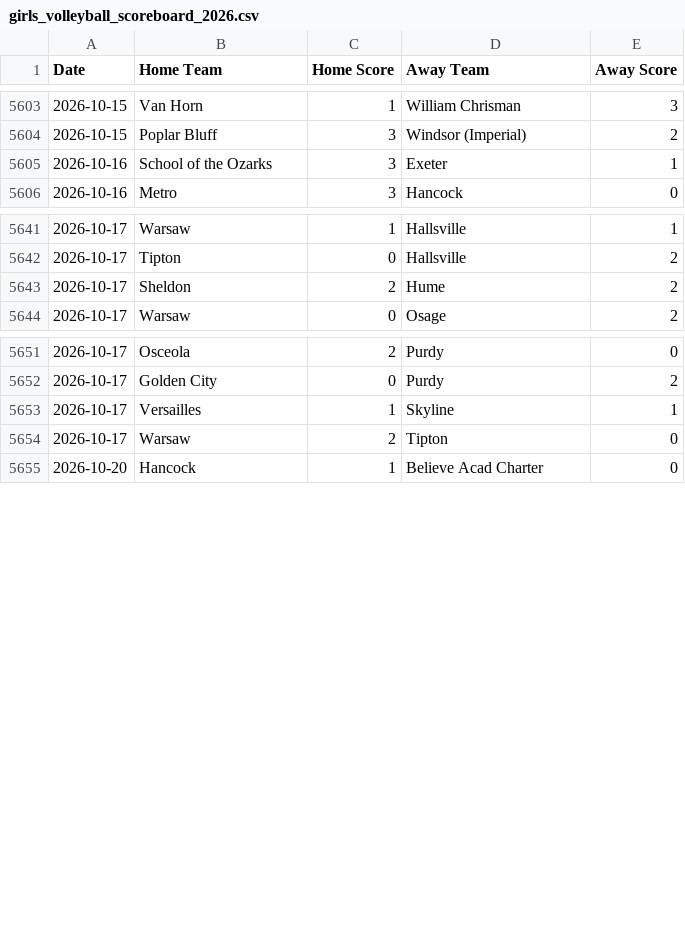
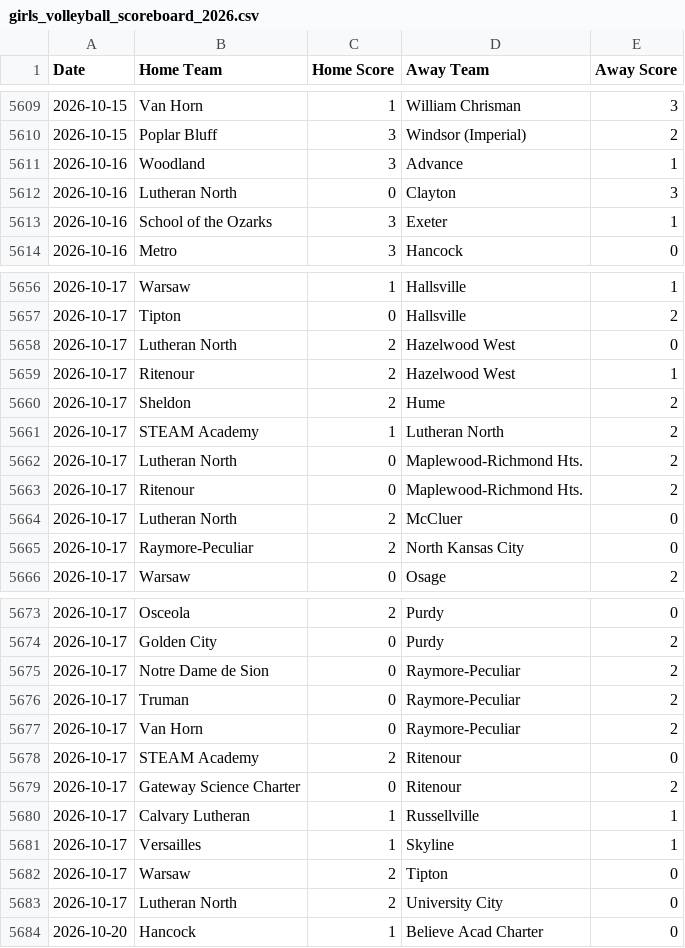
Before and after one commit to AllMOSports/Girls_Volleyball_Ratings_2026, a CSV file: girls_volleyball_scoreboard_2026.csv, drawn as a sheet; only a part is shown, gaps mark what is left out; the diff covers the shown part only.

```diff
--- a/girls_volleyball_scoreboard_2026.csv
+++ b/girls_volleyball_scoreboard_2026.csv
@@ -5604,2 +5610,4 @@ Date,Home Team,Home Score,Away Team,Away Score
 2026-10-15,Poplar Bluff,3,Windsor (Imperial),2
+2026-10-16,Woodland,3,Advance,1
+2026-10-16,Lutheran North,0,Clayton,3
 2026-10-16,School of the Ozarks,3,Exeter,1
@@ -5642,3 +5657,10 @@ Date,Home Team,Home Score,Away Team,Away Score
 2026-10-17,Tipton,0,Hallsville,2
+2026-10-17,Lutheran North,2,Hazelwood West,0
+2026-10-17,Ritenour,2,Hazelwood West,1
 2026-10-17,Sheldon,2,Hume,2
+2026-10-17,STEAM Academy,1,Lutheran North,2
+2026-10-17,Lutheran North,0,Maplewood-Richmond Hts.,2
+2026-10-17,Ritenour,0,Maplewood-Richmond Hts.,2
+2026-10-17,Lutheran North,2,McCluer,0
+2026-10-17,Raymore-Peculiar,2,North Kansas City,0
 2026-10-17,Warsaw,0,Osage,2
@@ -5652,4 +5674,11 @@ Date,Home Team,Home Score,Away Team,Away Score
 2026-10-17,Golden City,0,Purdy,2
+2026-10-17,Notre Dame de Sion,0,Raymore-Peculiar,2
+2026-10-17,Truman,0,Raymore-Peculiar,2
+2026-10-17,Van Horn,0,Raymore-Peculiar,2
+2026-10-17,STEAM Academy,2,Ritenour,0
+2026-10-17,Gateway Science Charter,0,Ritenour,2
+2026-10-17,Calvary Lutheran,1,Russellville,1
 2026-10-17,Versailles,1,Skyline,1
 2026-10-17,Warsaw,2,Tipton,0
+2026-10-17,Lutheran North,2,University City,0
 2026-10-20,Hancock,1,Believe Acad Charter,0
```
Also changed, not shown: 15 added rows and 2 removed rows elsewhere in this file, girls_volleyball_games_2026.csv, girls_volleyball_games_2026_all.csv, 23 other files.
